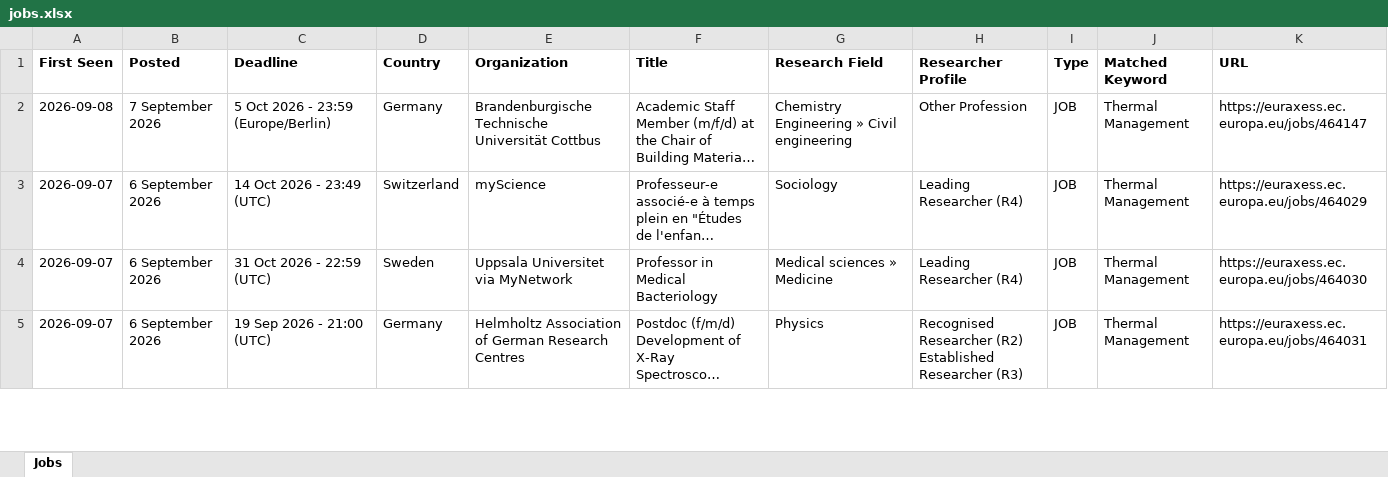
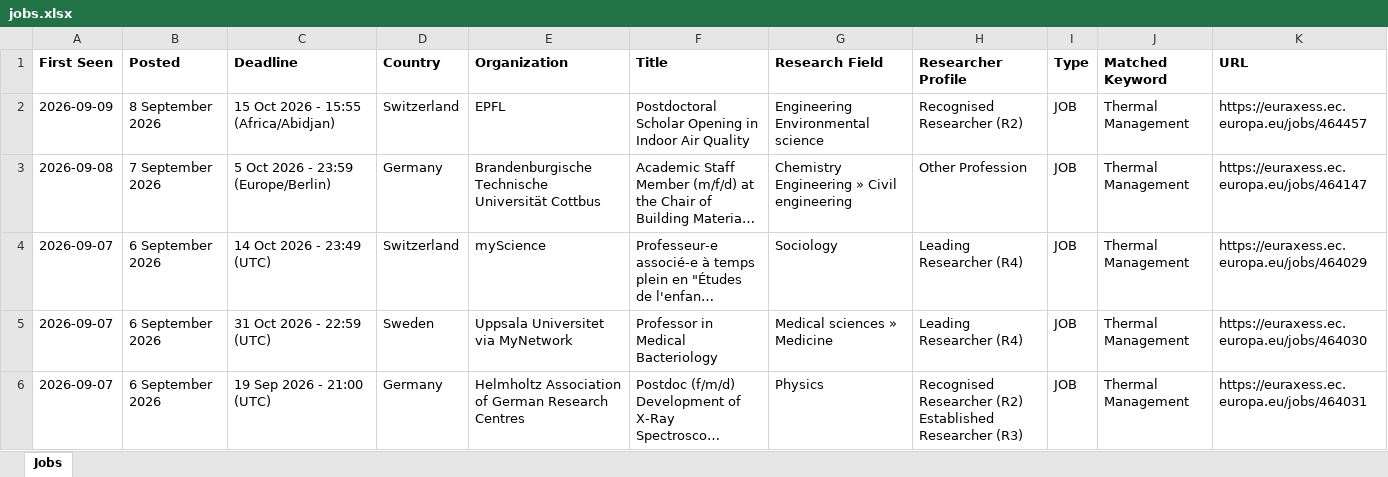
Before and after one commit to JustaBirdy/euraxess-tracker, an Excel workbook: jobs.xlsx, sheet Jobs, drawn as a sheet; only a part is shown; long unchanged cells end in …; values as stored, in another font and other column widths than the file's, no borders; the diff names each change by its address in the sheet, - before the commit and + after, or states it on an @@ line.

```diff
--- a/jobs.xlsx (sheet Jobs)
+++ b/jobs.xlsx (sheet Jobs)
+row 2: 2026-09-09 | 8 September 2026 | 15 Oct 2026 - 15:55 (Africa/Abidjan) | Switzerland | EPFL | Postdoctoral Scholar Opening in Indoor Air Quality | Engineering Environmental science | Recognised Researcher (R2) | JOB | Thermal Management | https://euraxess.ec.europa.eu/jobs/464457
```
Also changed, not shown: 1 other file.
